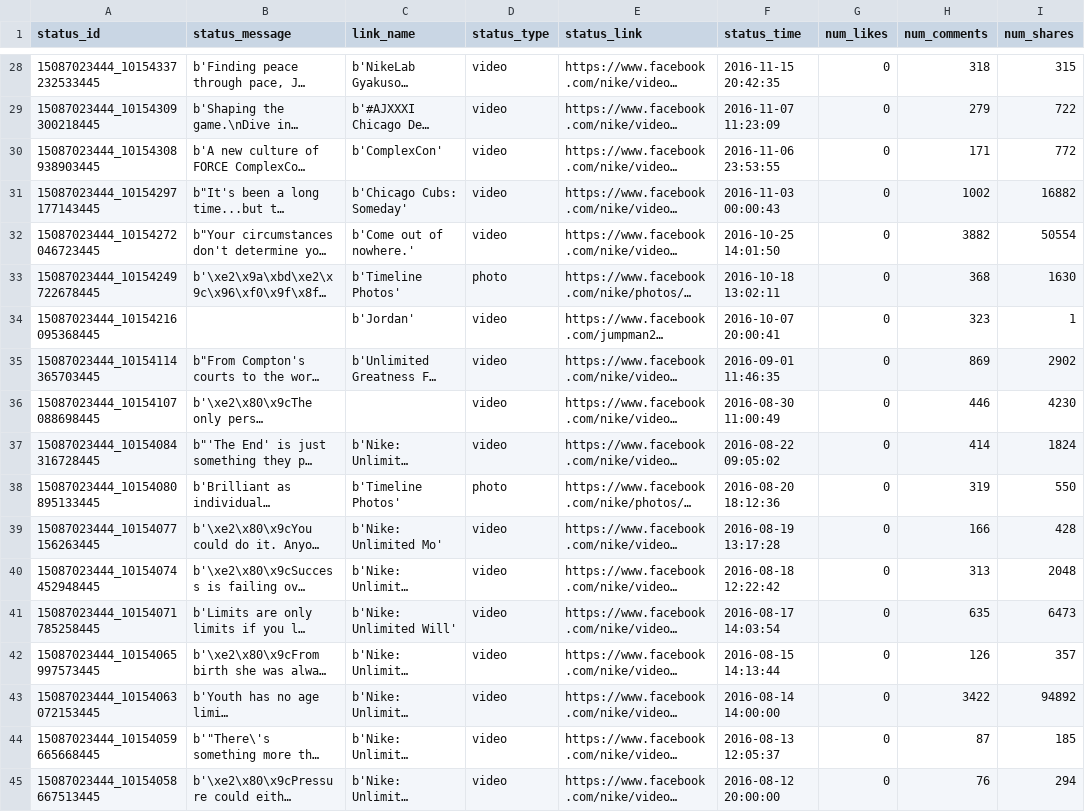
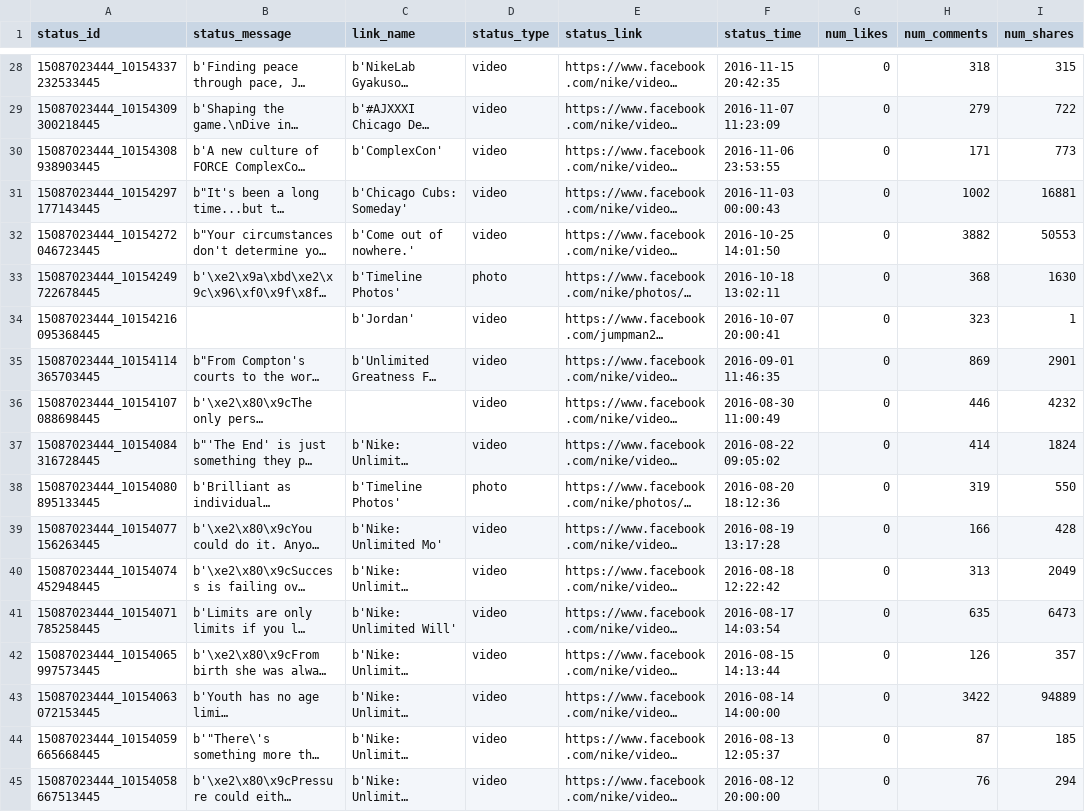
Before and after one commit to nealsanghvi/facebook-page-scraper, a CSV file: nike_facebook_statuses.csv, drawn as a sheet; only a part is shown, gaps mark what is left out; long unchanged cells end in …; the diff covers the shown part only; the diff names each change by its address in the sheet, - before the commit and + after, or states it on an @@ line.

```diff
--- a/nike_facebook_statuses.csv
+++ b/nike_facebook_statuses.csv
-I30 (num_shares): 772
+I30 (num_shares): 773
-I31 (num_shares): 16882
+I31 (num_shares): 16881
-I32 (num_shares): 50554
+I32 (num_shares): 50553
-I35 (num_shares): 2902
+I35 (num_shares): 2901
-I36 (num_shares): 4230
+I36 (num_shares): 4232
-I40 (num_shares): 2048
+I40 (num_shares): 2049
-I43 (num_shares): 94892
+I43 (num_shares): 94889
```
Also changed, not shown: 55 edited cells elsewhere in this file.
